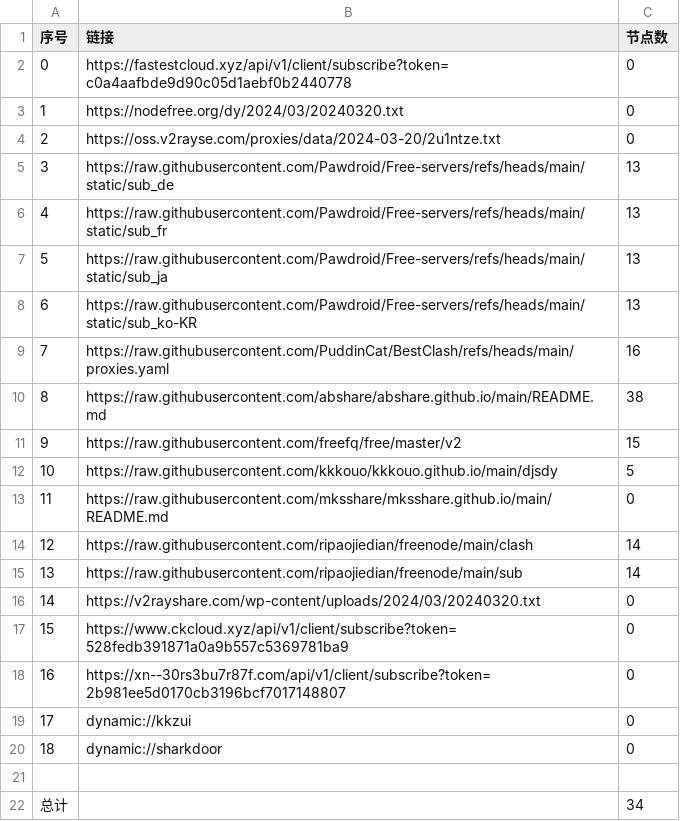
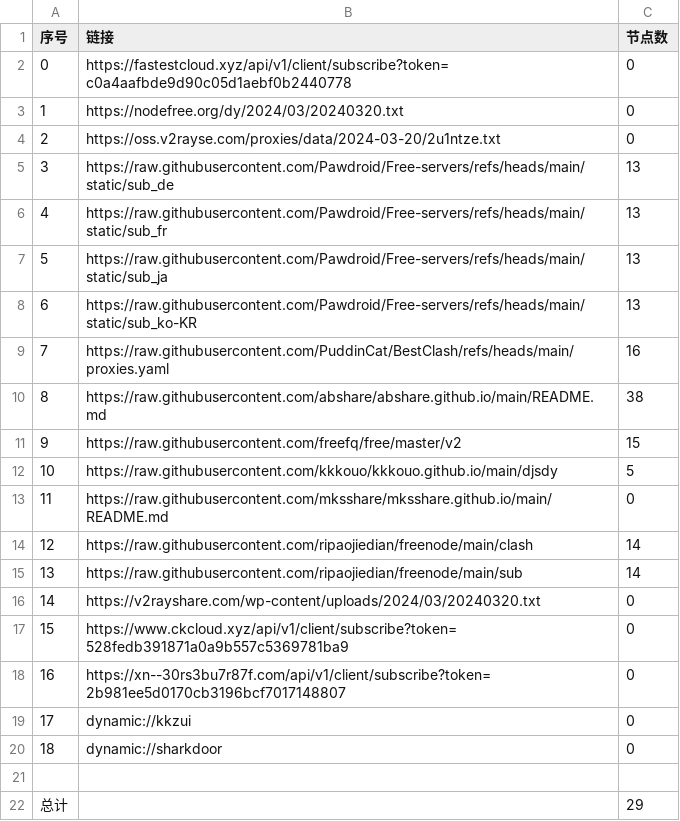
Before and after one commit to wanghz/AutoMergePublicNodes, a CSV file: list_result.csv, drawn as a sheet.

```diff
--- a/list_result.csv
+++ b/list_result.csv
@@ -21,2 +21,2 @@
 
-总计,,34
+总计,,29
```
Also changed, not shown: 6 other files.
